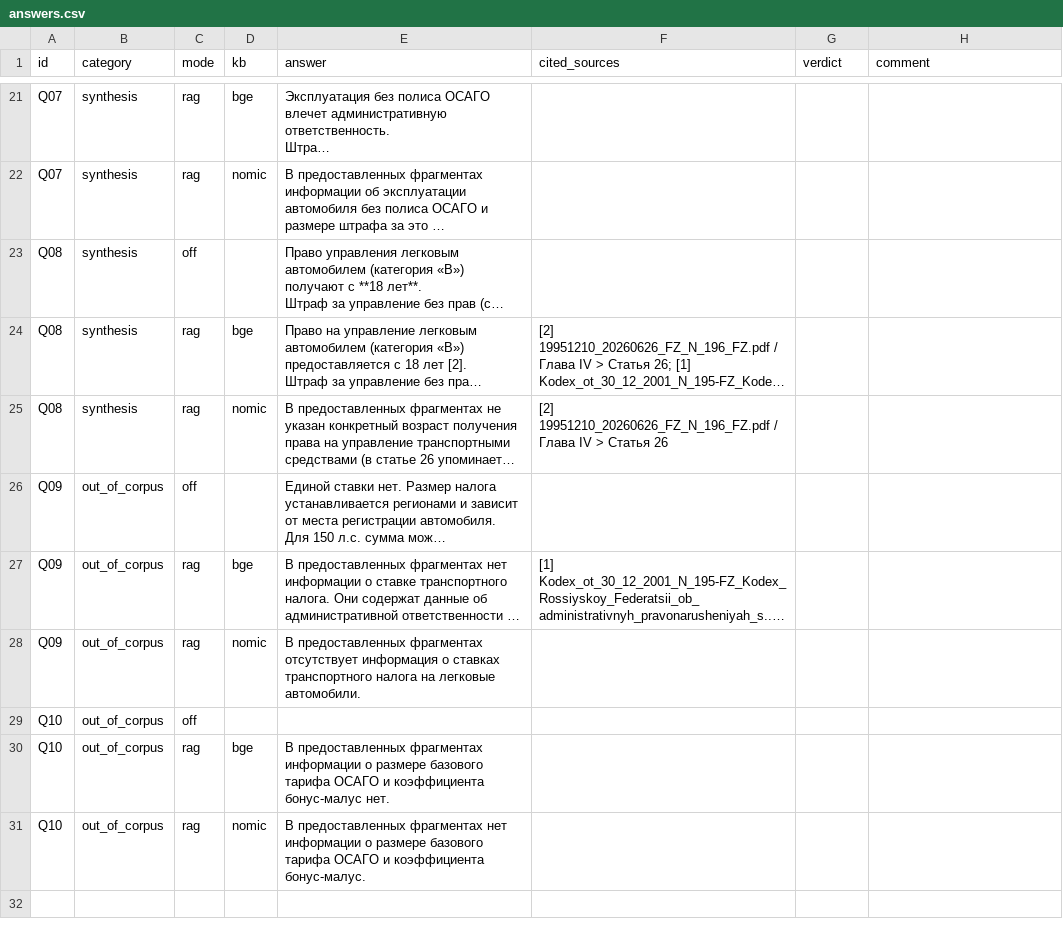
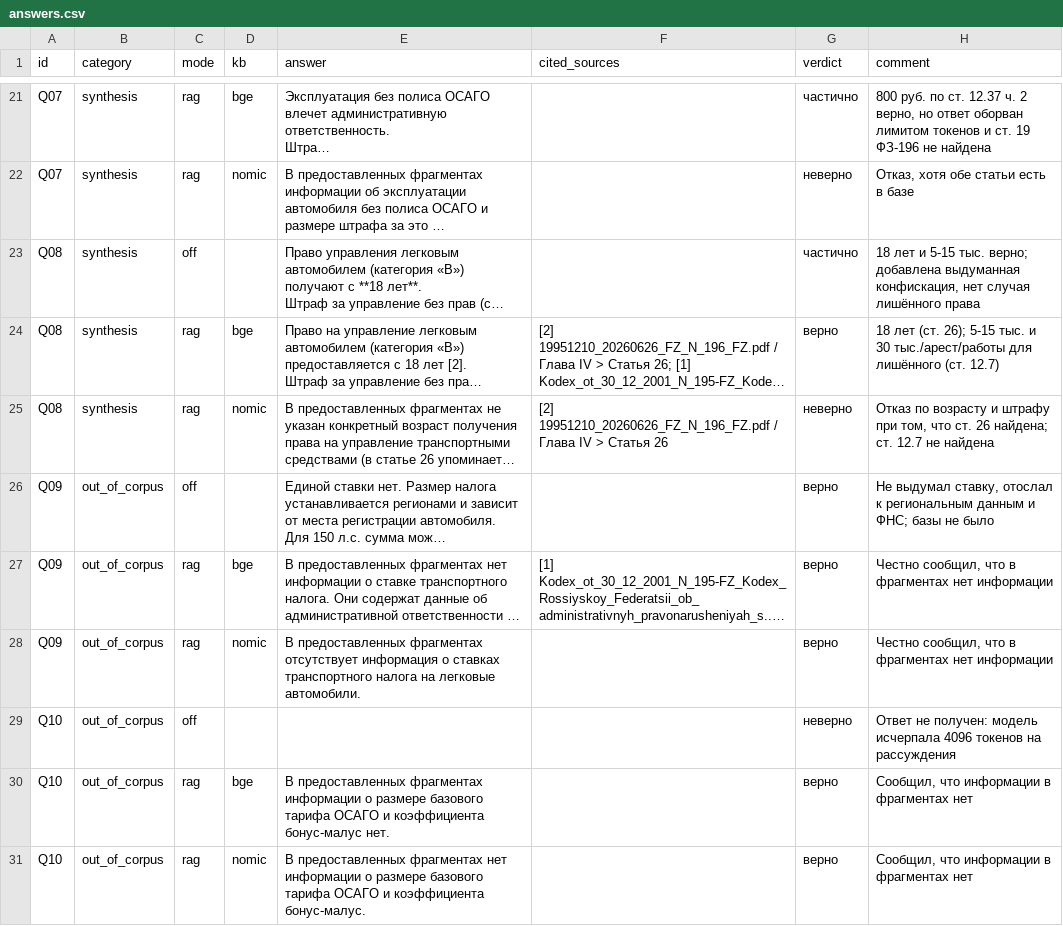
Before and after one commit to AlekseyYakovlev/AI-Advent-Challenge-9-v2, a CSV file: eval_out/day22/answers.csv, drawn as a sheet; only a part is shown, gaps mark what is left out; long unchanged cells end in …; the diff covers the shown part only; the diff names each change by its address in the sheet, - before the commit and + after, or states it on an @@ line.

Commit message:
docs(14-07): Day 22 report with manual verdicts and structure test

```diff
--- a/eval_out/day22/answers.csv
+++ b/eval_out/day22/answers.csv
-G21 (verdict): (empty)
+G21 (verdict): частично
-H21 (comment): (empty)
+H21 (comment): 800 руб. по ст. 12.37 ч. 2 верно, но ответ оборван лимитом токенов и ст. 19 ФЗ-196 не найдена
-G22 (verdict): (empty)
+G22 (verdict): неверно
-H22 (comment): (empty)
+H22 (comment): Отказ, хотя обе статьи есть в базе
-G23 (verdict): (empty)
+G23 (verdict): частично
-H23 (comment): (empty)
+H23 (comment): 18 лет и 5-15 тыс. верно; добавлена выдуманная конфискация, нет случая лишённого права
-G24 (verdict): (empty)
+G24 (verdict): верно
-H24 (comment): (empty)
+H24 (comment): 18 лет (ст. 26); 5-15 тыс. и 30 тыс./арест/работы для лишённого (ст. 12.7)
-G25 (verdict): (empty)
+G25 (verdict): неверно
-H25 (comment): (empty)
+H25 (comment): Отказ по возрасту и штрафу при том, что ст. 26 найдена; ст. 12.7 не найдена
-G26:G28 (verdict): (empty)
+G26:G28 (verdict): верно
-H26 (comment): (empty)
+H26 (comment): Не выдумал ставку, отослал к региональным данным и ФНС; базы не было
-H27:H28 (comment): (empty)
+H27:H28 (comment): Честно сообщил, что в фрагментах нет информации
-G29 (verdict): (empty)
+G29 (verdict): неверно
-H29 (comment): (empty)
+H29 (comment): Ответ не получен: модель исчерпала 4096 токенов на рассуждения
-G30:G31 (verdict): (empty)
+G30:G31 (verdict): верно
-H30:H31 (comment): (empty)
+H30:H31 (comment): Сообщил, что информации в фрагментах нет
```
Also changed, not shown: 38 edited cells elsewhere in this file, 2 other files.
